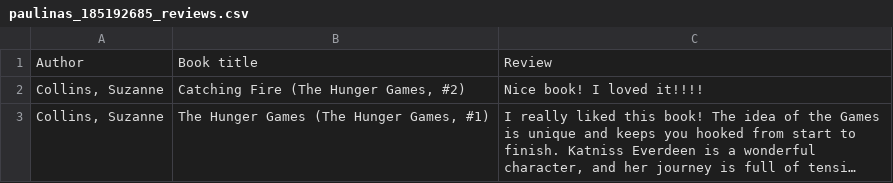
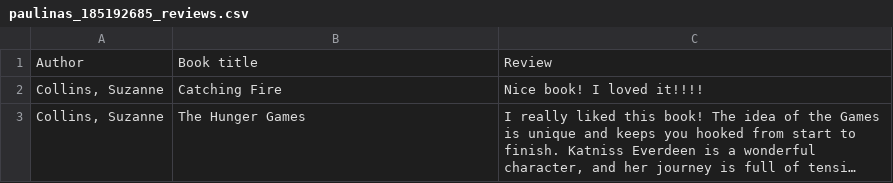
Before and after one commit to paulina444/book-application, a CSV file: reviews/paulinas_185192685_reviews.csv, drawn as a sheet; long unchanged cells end in …; the diff names each change by its address in the sheet, - before the commit and + after, or states it on an @@ line.

```diff
--- a/reviews/paulinas_185192685_reviews.csv
+++ b/reviews/paulinas_185192685_reviews.csv
-B2: Catching Fire (The Hunger Games, #2)
+B2: Catching Fire
-B3: The Hunger Games (The Hunger Games, #1)
+B3: The Hunger Games
```
Also changed, not shown: prediction/user1_predictions.csv, prediction/user2_predictions.csv, 8 other files.
